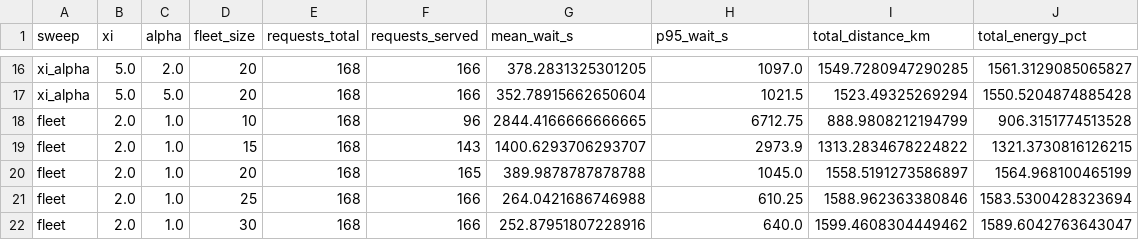
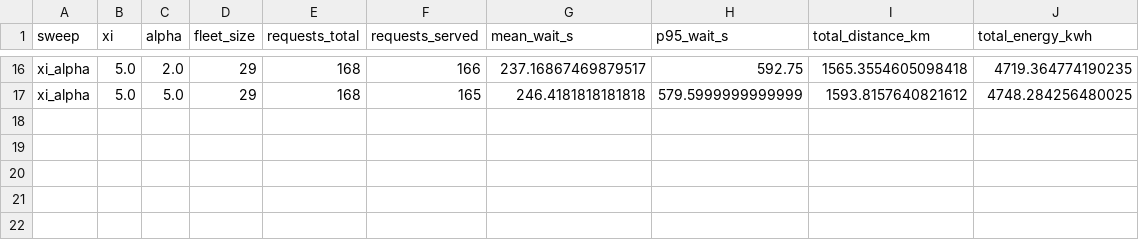
Before and after one commit to TrisLaan/schiphol-tugs, a CSV file: schiphol_tugs/results/calibration.csv, drawn as a sheet; only a part is shown, gaps mark what is left out; the diff covers the shown part only; the diff names each change by its address in the sheet, - before the commit and + after, or states it on an @@ line.

```diff
--- a/schiphol_tugs/results/calibration.csv
+++ b/schiphol_tugs/results/calibration.csv
-J1: total_energy_pct
+J1: total_energy_kwh
-D16:D17 (fleet_size): 20
+D16:D17 (fleet_size): 29
-G16 (mean_wait_s): 378.2831325301205
+G16 (mean_wait_s): 237.16867469879517
-H16 (p95_wait_s): 1097.0
+H16 (p95_wait_s): 592.75
-I16 (total_distance_km): 1549.7280947290285
+I16 (total_distance_km): 1565.3554605098418
-J16 (total_energy_kwh): 1561.3129085065827
+J16 (total_energy_kwh): 4719.364774190235
-F17 (requests_served): 166
+F17 (requests_served): 165
-G17 (mean_wait_s): 352.78915662650604
+G17 (mean_wait_s): 246.4181818181818
-H17 (p95_wait_s): 1021.5
+H17 (p95_wait_s): 579.5999999999999
-I17 (total_distance_km): 1523.49325269294
+I17 (total_distance_km): 1593.8157640821612
-J17 (total_energy_kwh): 1550.5204874885428
+J17 (total_energy_kwh): 4748.284256480025
-row 18: fleet | 2.0 | 1.0 | 10 | 168 | 96 | 2844.4166666666665 | 6712.75 | 888.9808212194799 | 906.3151774513528
-row 19: fleet | 2.0 | 1.0 | 15 | 168 | 143 | 1400.6293706293707 | 2973.9 | 1313.2834678224822 | 1321.3730816126215
-row 20: fleet | 2.0 | 1.0 | 20 | 168 | 165 | 389.9878787878788 | 1045.0 | 1558.5191273586897 | 1564.968100465199
-row 21: fleet | 2.0 | 1.0 | 25 | 168 | 166 | 264.0421686746988 | 610.25 | 1588.962363380846 | 1583.5300428323694
-row 22: fleet | 2.0 | 1.0 | 30 | 168 | 166 | 252.87951807228916 | 640.0 | 1599.4608304449462 | 1589.6042763643047
```
Also changed, not shown: 75 edited cells elsewhere in this file, schiphol_tugs/results/seed_results.csv, schiphol_tugs/results/sensitivity.csv, 41 other files.
